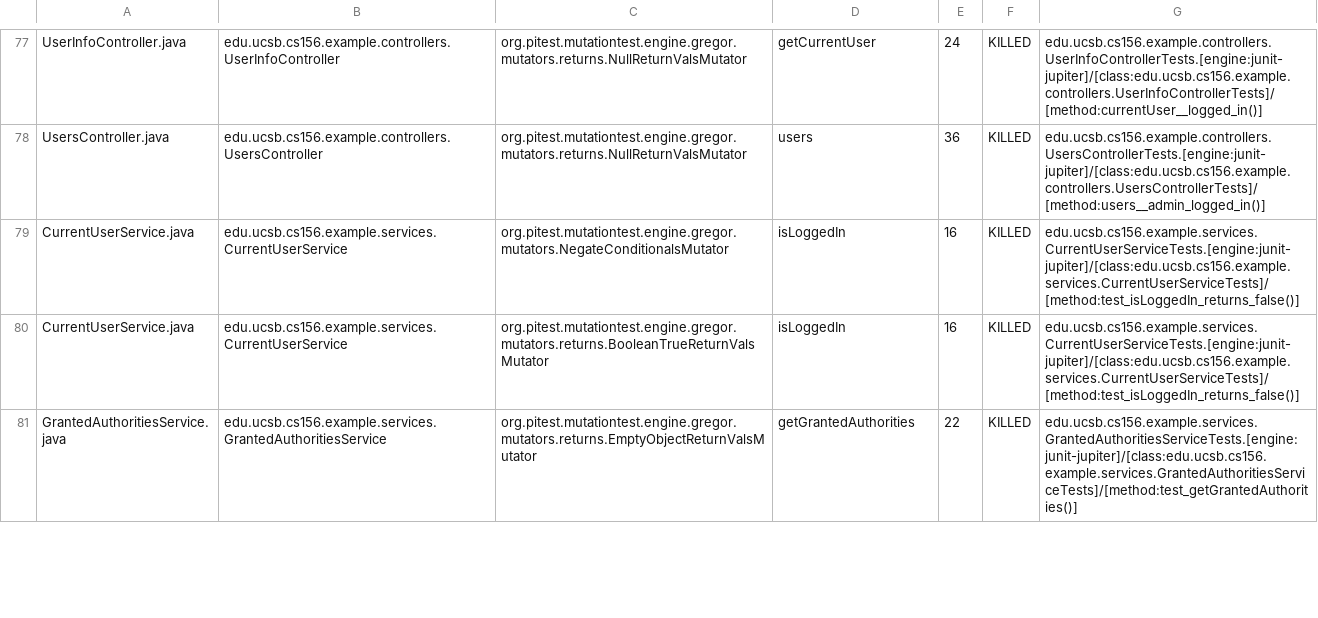
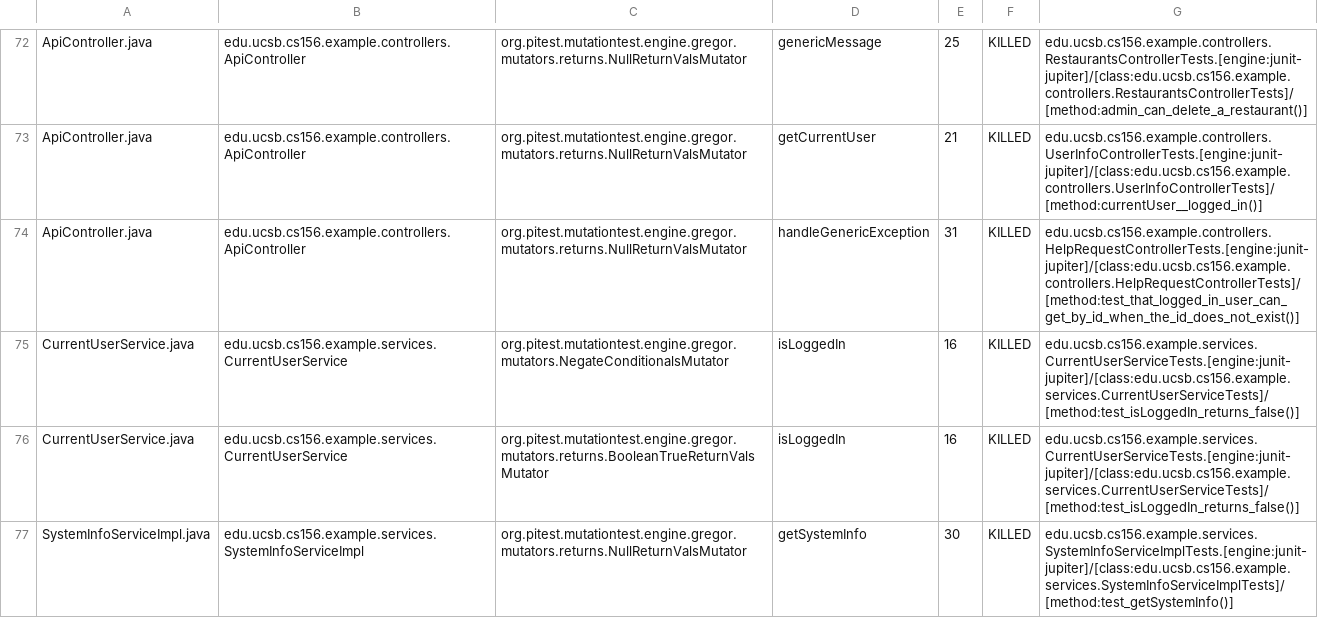
Before and after one commit to ucsb-cs156-w24/team03-w24-4pm-3, a CSV file: prs/93/pitest/mutations.csv, drawn as a sheet; only a part is shown, gaps mark what is left out; the shorter side is filled out with more unchanged rows; addresses are those after the commit; the diff covers the shown part only; the diff names each change by its address in the sheet, - before the commit and + after, or states it on an @@ line.

Commit message:
Deploying to gh-pages from @ ucsb-cs156-w24/team03-w24-4pm-3@05c38db3d1baba6472c459fa2a87f5937fa61ec8 🚀

```diff
--- a/prs/93/pitest/mutations.csv
+++ b/prs/93/pitest/mutations.csv
-A72: UserInfoController.java
+A72: ApiController.java
-B72: edu.ucsb.cs156.example.controllers.UserInfoController
+B72: edu.ucsb.cs156.example.controllers.ApiController
-D72: getCurrentUser
+D72: genericMessage
-E72: 24
+E72: 25
-G72: edu.ucsb.cs156.example.controllers.UserInfoControllerTests.[engine:junit-jupiter]/[class:edu.ucsb.cs156.example.controllers.UserInfoControllerTests]/[method:currentUser__logged_in()]
+G72: edu.ucsb.cs156.example.controllers.RestaurantsControllerTests.[engine:junit-jupiter]/[class:edu.ucsb.cs156.example.controllers.RestaurantsControllerTests]/[method:admin_can_delete_a_restaurant()]
@@ row 2 moved to row 73: ApiController.java @@
-A74: UsersController.java
+A74: ApiController.java
-B74: edu.ucsb.cs156.example.controllers.UsersController
+B74: edu.ucsb.cs156.example.controllers.ApiController
-D74: users
+D74: handleGenericException
-E74: 36
+E74: 31
-G74: edu.ucsb.cs156.example.controllers.UsersControllerTests.[engine:junit-jupiter]/[class:edu.ucsb.cs156.example.controllers.UsersControllerTests]/[method:users__admin_logged_in()]
+G74: edu.ucsb.cs156.example.controllers.HelpRequestControllerTests.[engine:junit-jupiter]/[class:edu.ucsb.cs156.example.controllers.HelpRequestControllerTests]/[method:test_that_logged_in_user_can_get_by_id_when_the_id_does_not_exist()]
@@ row 82 moved to row 77: SystemInfoServiceImpl.java @@
```
Also changed, not shown: 2 added rows, 2 removed rows and 51 moved rows elsewhere in this file, 13 other files.
